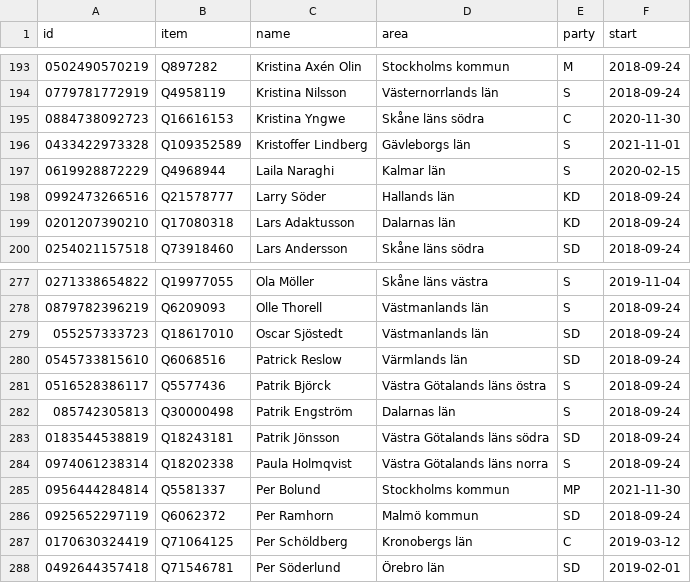
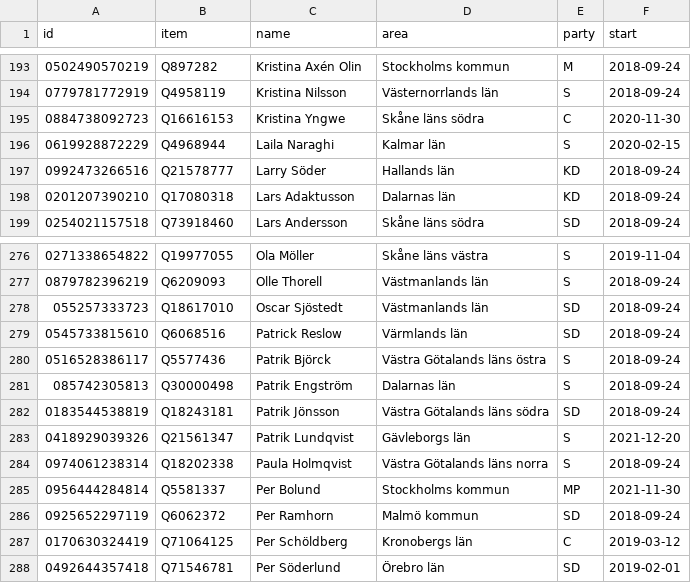
Before and after one commit to every-politician-scrapers/sweden-riksdag-api-current, a CSV file: data/wikidata.csv, drawn as a sheet; only a part is shown, gaps mark what is left out.

```diff
--- a/data/wikidata.csv
+++ b/data/wikidata.csv
@@ -195,3 +195,2 @@ id,item,name,area,party,start
 0884738092723,Q16616153,Kristina Yngwe,Skåne läns södra,C,2020-11-30
-0433422973328,Q109352589,Kristoffer Lindberg,Gävleborgs län,S,2021-11-01
 0619928872229,Q4968944,Laila Naraghi,Kalmar län,S,2020-02-15
@@ -283,2 +282,3 @@ id,item,name,area,party,start
 0183544538819,Q18243181,Patrik Jönsson,Västra Götalands läns södra,SD,2018-09-24
+0418929039326,Q21561347,Patrik Lundqvist,Gävleborgs län,S,2021-12-20
 0974061238314,Q18202338,Paula Holmqvist,Västra Götalands läns norra,S,2018-09-24
```
Also changed, not shown: data/diff.csv, 1 other file.
